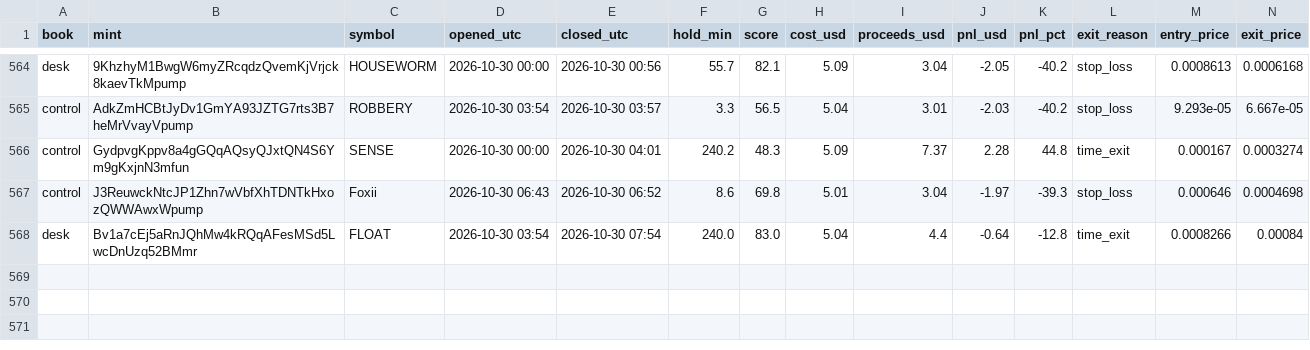
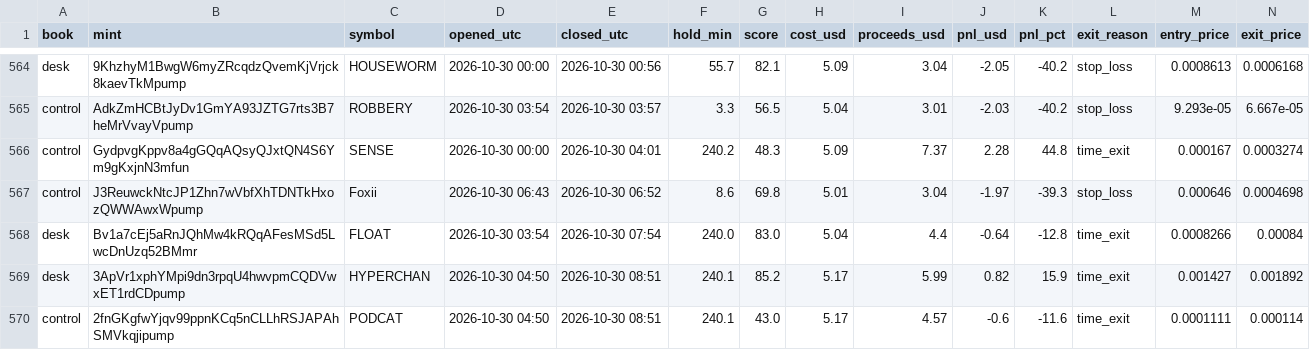
Before and after one commit to adarshapadhan/padhan-paper-desk, a CSV file: data/trades.csv, drawn as a sheet; only a part is shown, gaps mark what is left out; rows hold the shown columns only; the diff names each change by its address in the sheet, - before the commit and + after, or states it on an @@ line.

Commit message:
desk update 2026-10-30T09:04Z

```diff
--- a/data/trades.csv
+++ b/data/trades.csv
+row 569: desk | 3ApVr1xphYMpi9dn3rpqU4hwvpmCQDVwxET1rdCDpump | HYPERCHAN | 2026-10-30 04:50 | 2026-10-30 08:51 | 240.1 | 85.2 | 5.17 | 5.99 | 0.82 | 15.9 | time_exit | 0.001427 | 0.001892
+row 570: control | 2fnGKgfwYjqv99ppnKCq5nCLLhRSJAPAhSMVkqjipump | PODCAT | 2026-10-30 04:50 | 2026-10-30 08:51 | 240.1 | 43.0 | 5.17 | 4.57 | -0.6 | -11.6 | time_exit | 0.0001111 | 0.000114
```
Also changed, not shown: data/equity.csv, 4 other files.
